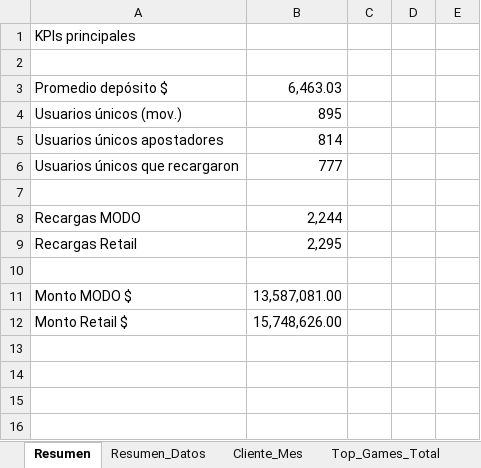
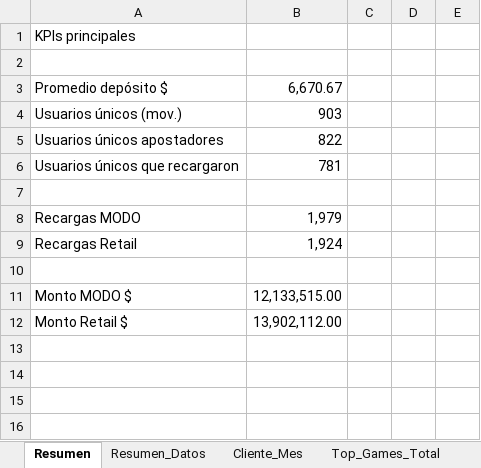
Before and after one commit to franoropeza/lotlinedashboard, an Excel workbook: reporte_movimientos.xlsx, sheet Resumen, drawn as a sheet; only a part is shown; values as stored, in another font and other column widths than the file's, no borders; charts and pictures not drawn; the diff covers the shown part only; the diff names each change by its address in the sheet, - before the commit and + after, or states it on an @@ line.

```diff
--- a/reporte_movimientos.xlsx (sheet Resumen)
+++ b/reporte_movimientos.xlsx (sheet Resumen)
-B3: 6,463.03
+B3: 6,670.67
-B4: 895
+B4: 903
-B5: 814
+B5: 822
-B6: 777
+B6: 781
-B8: 2,244
+B8: 1,979
-B9: 2,295
+B9: 1,924
-B11: 13,587,081.00
+B11: 12,133,515.00
-B12: 15,748,626.00
+B12: 13,902,112.00
```
Also changed, not shown: other rows of this sheet, sheet Tombola, sheet Cliente_Mes, sheet Quini6, sheet Tombo_Express, sheet Retencion_MODO, sheet Ganadores, 14 more sheets, other sheet tabs, charts or pictures, 23 other files.
